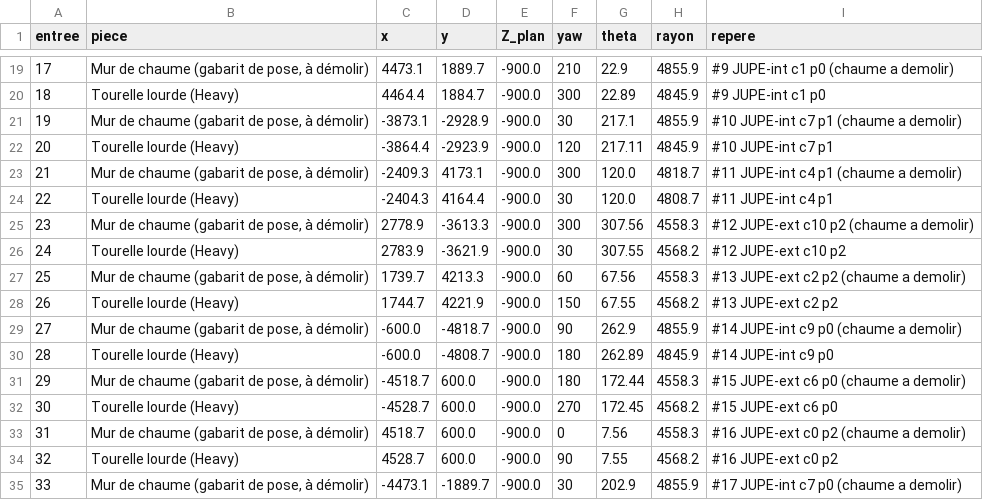
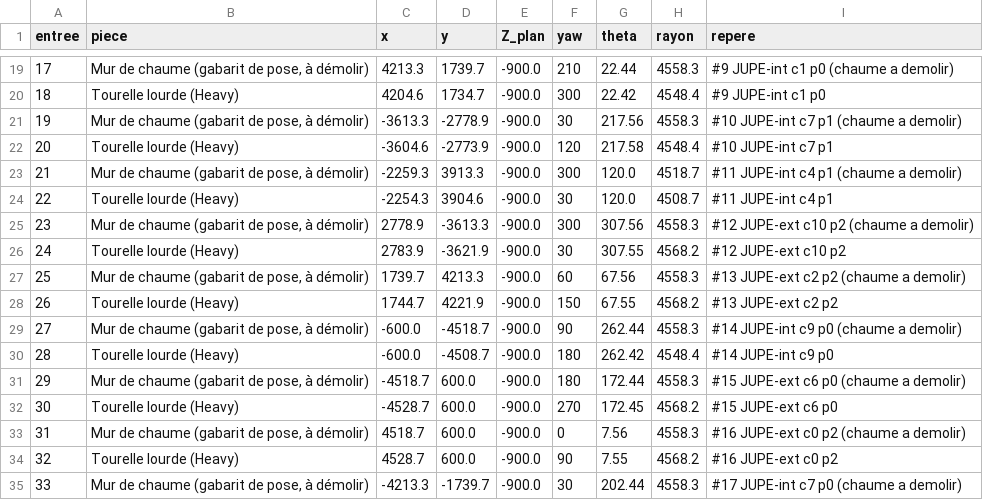
Before and after one commit to ced199080/ARK, a CSV file: donnees/05_tourelles_scenario_B.csv, drawn as a sheet; only a part is shown, gaps mark what is left out; the diff covers the shown part only.

```diff
--- a/donnees/05_tourelles_scenario_B.csv
+++ b/donnees/05_tourelles_scenario_B.csv
@@ -19,7 +19,7 @@ entree;piece;x;y;Z_plan;yaw;theta;rayon;repere
-17;Mur de chaume (gabarit de pose, à démolir);4473.1;1889.7;-900.0;210;22.9;4855.9;#9 JUPE-int c1 p0 (chaume a demolir)
-18;Tourelle lourde (Heavy);4464.4;1884.7;-900.0;300;22.89;4845.9;#9 JUPE-int c1 p0
-19;Mur de chaume (gabarit de pose, à démolir);-3873.1;-2928.9;-900.0;30;217.1;4855.9;#10 JUPE-int c7 p1 (chaume a demolir)
-20;Tourelle lourde (Heavy);-3864.4;-2923.9;-900.0;120;217.11;4845.9;#10 JUPE-int c7 p1
-21;Mur de chaume (gabarit de pose, à démolir);-2409.3;4173.1;-900.0;300;120.0;4818.7;#11 JUPE-int c4 p1 (chaume a demolir)
-22;Tourelle lourde (Heavy);-2404.3;4164.4;-900.0;30;120.0;4808.7;#11 JUPE-int c4 p1
+17;Mur de chaume (gabarit de pose, à démolir);4213.3;1739.7;-900.0;210;22.44;4558.3;#9 JUPE-int c1 p0 (chaume a demolir)
+18;Tourelle lourde (Heavy);4204.6;1734.7;-900.0;300;22.42;4548.4;#9 JUPE-int c1 p0
+19;Mur de chaume (gabarit de pose, à démolir);-3613.3;-2778.9;-900.0;30;217.56;4558.3;#10 JUPE-int c7 p1 (chaume a demolir)
+20;Tourelle lourde (Heavy);-3604.6;-2773.9;-900.0;120;217.58;4548.4;#10 JUPE-int c7 p1
+21;Mur de chaume (gabarit de pose, à démolir);-2259.3;3913.3;-900.0;300;120.0;4518.7;#11 JUPE-int c4 p1 (chaume a demolir)
+22;Tourelle lourde (Heavy);-2254.3;3904.6;-900.0;30;120.0;4508.7;#11 JUPE-int c4 p1
 23;Mur de chaume (gabarit de pose, à démolir);2778.9;-3613.3;-900.0;300;307.56;4558.3;#12 JUPE-ext c10 p2 (chaume a demolir)
@@ -28,4 +28,4 @@ entree;piece;x;y;Z_plan;yaw;theta;rayon;repere
 26;Tourelle lourde (Heavy);1744.7;4221.9;-900.0;150;67.55;4568.2;#13 JUPE-ext c2 p2
-27;Mur de chaume (gabarit de pose, à démolir);-600.0;-4818.7;-900.0;90;262.9;4855.9;#14 JUPE-int c9 p0 (chaume a demolir)
-28;Tourelle lourde (Heavy);-600.0;-4808.7;-900.0;180;262.89;4845.9;#14 JUPE-int c9 p0
+27;Mur de chaume (gabarit de pose, à démolir);-600.0;-4518.7;-900.0;90;262.44;4558.3;#14 JUPE-int c9 p0 (chaume a demolir)
+28;Tourelle lourde (Heavy);-600.0;-4508.7;-900.0;180;262.42;4548.4;#14 JUPE-int c9 p0
 29;Mur de chaume (gabarit de pose, à démolir);-4518.7;600.0;-900.0;180;172.44;4558.3;#15 JUPE-ext c6 p0 (chaume a demolir)
@@ -34,2 +34,2 @@ entree;piece;x;y;Z_plan;yaw;theta;rayon;repere
 32;Tourelle lourde (Heavy);4528.7;600.0;-900.0;90;7.55;4568.2;#16 JUPE-ext c0 p2
-33;Mur de chaume (gabarit de pose, à démolir);-4473.1;-1889.7;-900.0;30;202.9;4855.9;#17 JUPE-int c7 p0 (chaume a demolir)
+33;Mur de chaume (gabarit de pose, à démolir);-4213.3;-1739.7;-900.0;30;202.44;4558.3;#17 JUPE-int c7 p0 (chaume a demolir)
```
Also changed, not shown: 88 edited cells elsewhere in this file, donnees/02_pod_central.csv, donnees/03_rive_colonnade_pente_overhang2.csv, 37 other files.
